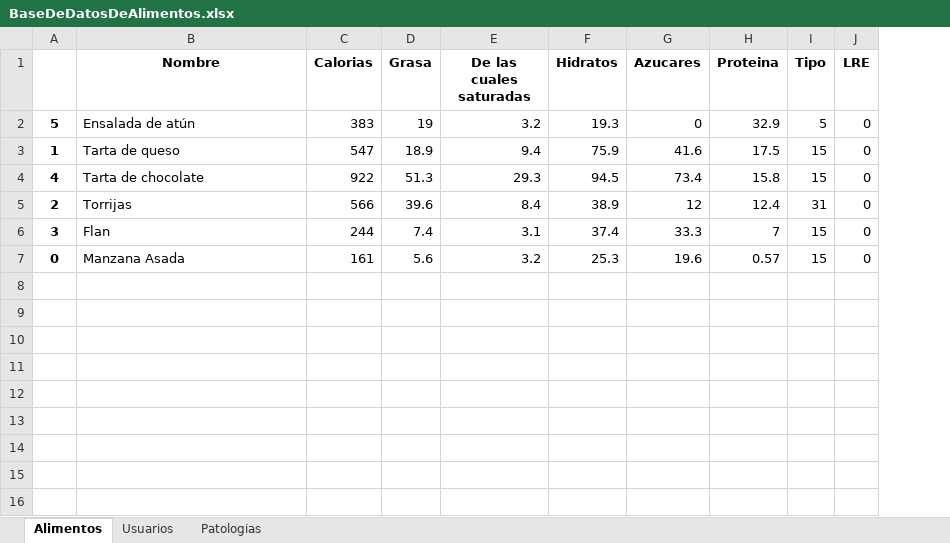
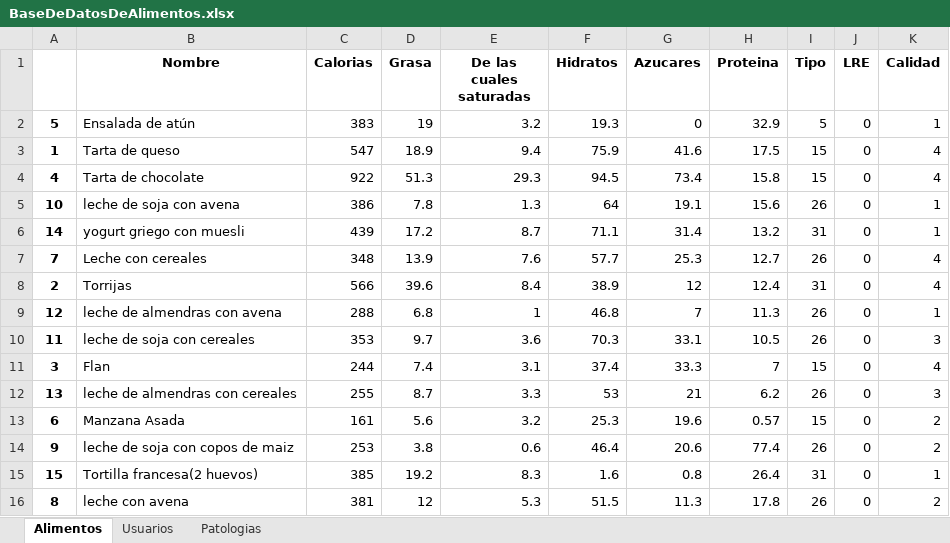
Before and after one commit to jct0024/HealthApp, an Excel workbook: BaseDeDatosDeAlimentos.xlsx, sheet Alimentos, drawn as a sheet; values as stored, in another font and other column widths than the file's, no borders; addresses are those after the commit; the diff names each change by its address in the sheet, - before the commit and + after, or states it on an @@ line.

Commit message:
Expansion de base de datos
Añadimos nuevos desayunos a la base de daos

```diff
--- a/BaseDeDatosDeAlimentos.xlsx (sheet Alimentos)
+++ b/BaseDeDatosDeAlimentos.xlsx (sheet Alimentos)
+column K (Calidad), rows 2-4: 1 | 4 | 4; row 8: 4; row 11: 4; row 13: 2
+row 5: 10 | leche de soja con avena | 386 | 7.8 | 1.3 | 64 | 19.1 | 15.6 | 26 | 0 | 1
+row 6: 14 | yogurt griego con muesli | 439 | 17.2 | 8.7 | 71.1 | 31.4 | 13.2 | 31 | 0 | 1
+row 7: 7 | Leche con cereales | 348 | 13.9 | 7.6 | 57.7 | 25.3 | 12.7 | 26 | 0 | 4
+row 9: 12 | leche de almendras con avena | 288 | 6.8 | 1 | 46.8 | 7 | 11.3 | 26 | 0 | 1
+row 10: 11 | leche de soja con cereales | 353 | 9.7 | 3.6 | 70.3 | 33.1 | 10.5 | 26 | 0 | 3
+row 12: 13 | leche de almendras con cereales | 255 | 8.7 | 3.3 | 53 | 21 | 6.2 | 26 | 0 | 3
-A13: 0
+A13: 6
+row 14: 9 | leche de soja con copos de maiz | 253 | 3.8 | 0.6 | 46.4 | 20.6 | 77.4 | 26 | 0 | 2
+row 15: 15 | Tortilla francesa(2 huevos) | 385 | 19.2 | 8.3 | 1.6 | 0.8 | 26.4 | 31 | 0 | 1
+row 16: 8 | leche con avena | 381 | 12 | 5.3 | 51.5 | 11.3 | 17.8 | 26 | 0 | 2
```
Also changed, not shown: sheet Usuarios.
